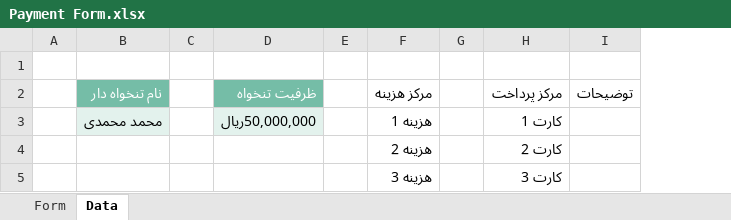
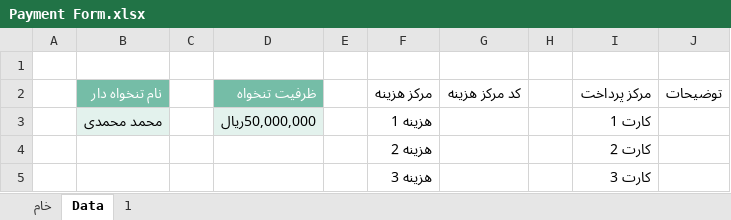
Before and after one commit to Persian-Green/Payment-Form, an Excel workbook: Payment Form.xlsx, sheet Data, drawn as a sheet; values as stored, in another font and other column widths than the file's, no borders; table styles not drawn; the diff names each change by its address in the sheet, - before the commit and + after, or states it on an @@ line.

```diff
--- a/Payment Form.xlsx (sheet Data)
+++ b/Payment Form.xlsx (sheet Data)
-sheet tab: Form
+sheet tab: خام
+sheet tab: 1
+column G (کد مرکز هزینه), empty
```
Also changed, not shown: sheet خام, charts or pictures, 1 other file.
